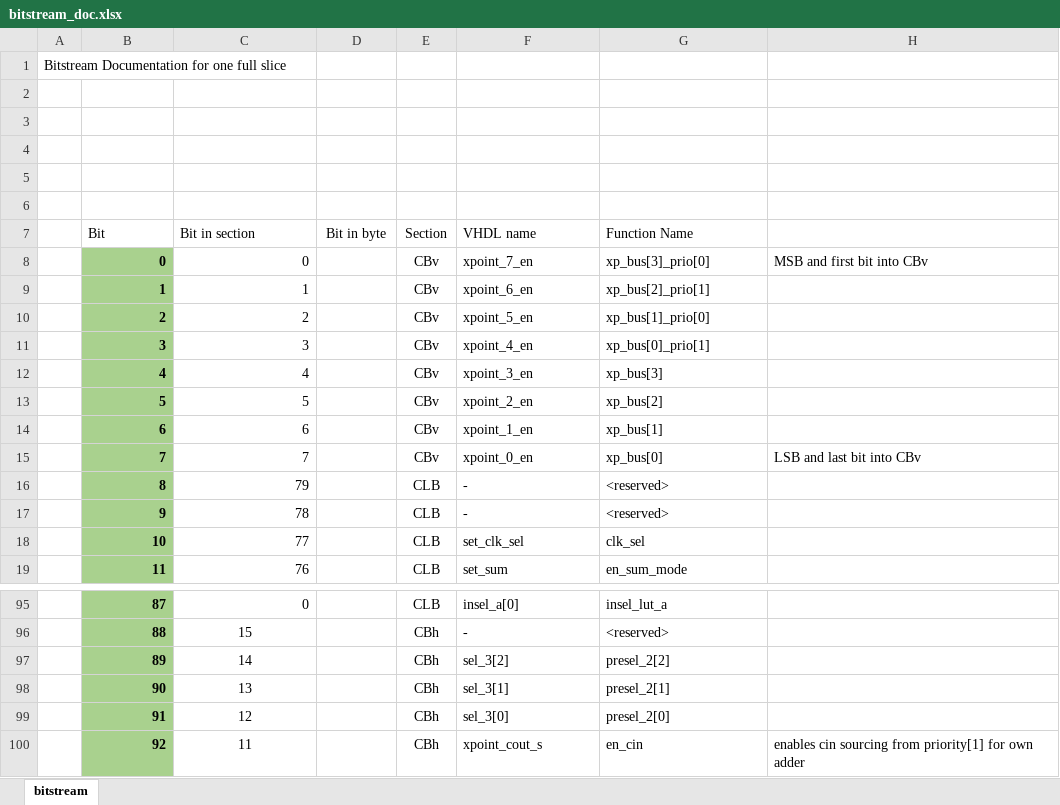
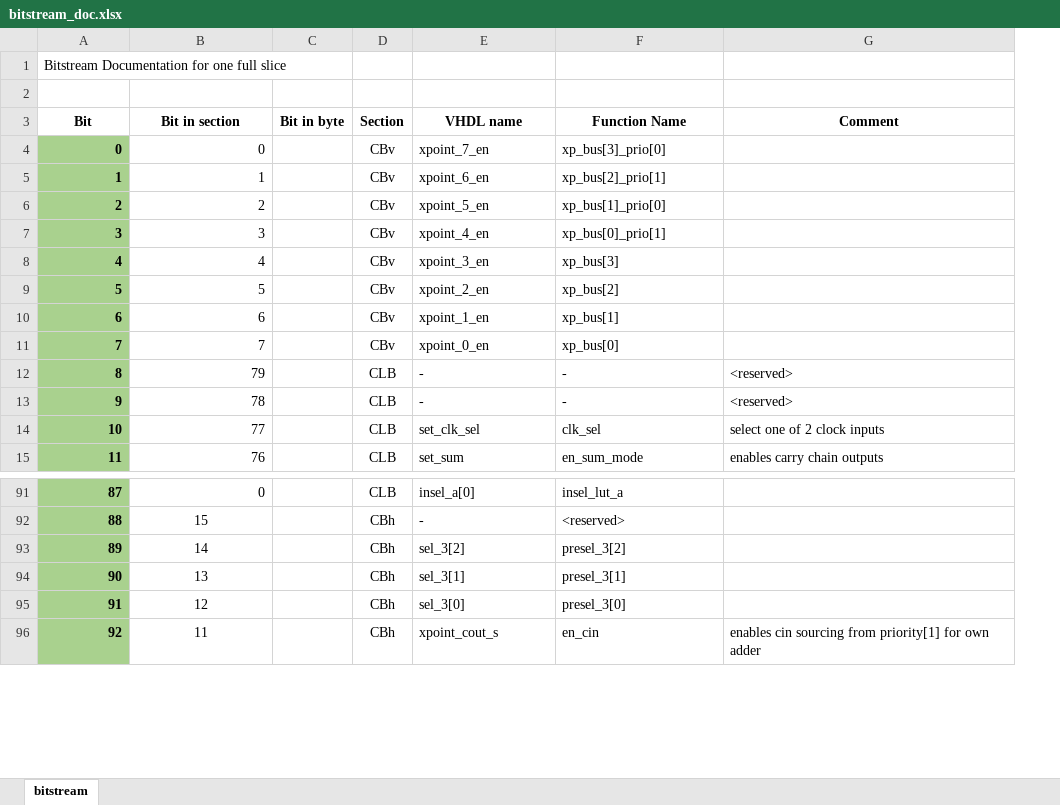
Before and after one commit to mnemocron/my-discrete-fpga, an Excel workbook: doc/bitstream_doc.xlsx, sheet bitstream, drawn as a sheet; only a part is shown, gaps mark what is left out; values as stored, in another font and other column widths than the file's, no borders; removed rows and columns are numbered as before the commit, all else as after; the diff names each change by its address in the sheet, - before the commit and + after, or states it on an @@ line.

Commit message:
update bitstream documentation

```diff
--- a/doc/bitstream_doc.xlsx (sheet bitstream)
+++ b/doc/bitstream_doc.xlsx (sheet bitstream)
-column A, row 1: Bitstream Documentation for one full slice
-column H, rows 8-15: MSB and first bit into CBv |  |  |  |  |  |  | LSB and last bit into CBv; row 100: enables cin sourcing from priority[1] for own adder
+column G (Comment), rows 12-15: <reserved> | <reserved> | select one of 2 clock inputs | enables carry chain outputs; row 96: enables cin sourcing from priority[1] for own adder
-A1 (Bit): (empty)
+A1 (Bit): Bitstream Documentation for one full slice
-row 2: (empty)
-row 3: (empty)
-row 4: (empty)
-row 5: (empty)
-A3:F3 bold: off
+A3:F3 bold: on
-A3:B3 alignment: left
+A3:B3 alignment: center
-E3:F3 alignment: left
+E3:F3 alignment: center
-F12:F13 (Function Name): <reserved>
+F12:F13 (Function Name): -
-F93 (Function Name): presel_2[2]
+F93 (Function Name): presel_3[2]
-F94 (Function Name): presel_2[1]
+F94 (Function Name): presel_3[1]
-F95 (Function Name): presel_2[0]
+F95 (Function Name): presel_3[0]
```
Also changed, not shown: doc/lut_truth_table.xlsx, 9 other files.
